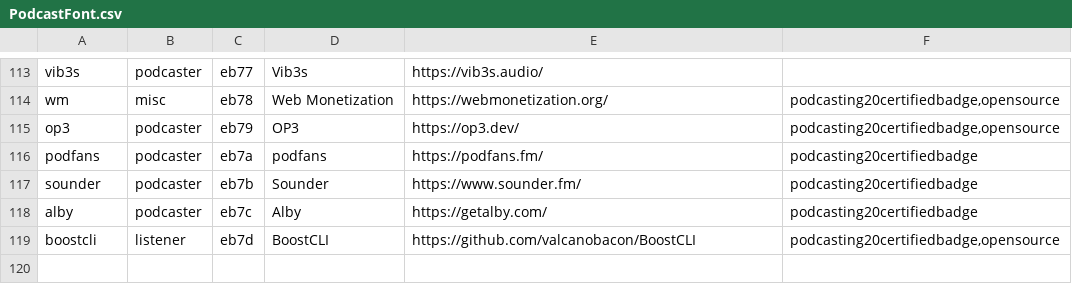
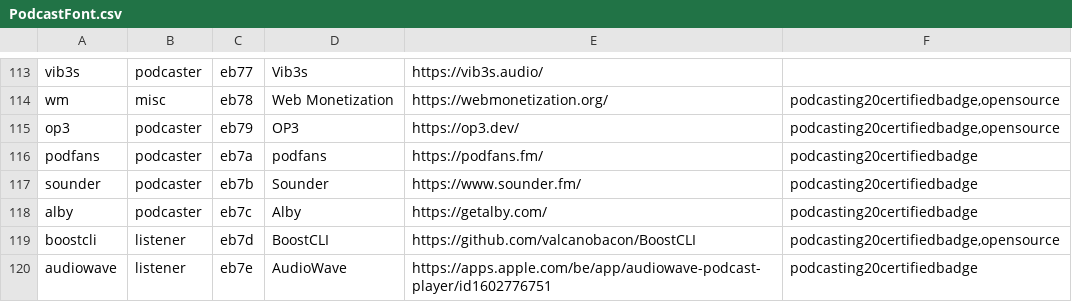
Before and after one commit to leoherzog/podcastfont, a CSV file: src/character-map/PodcastFont.csv, drawn as a sheet; only a part is shown, gaps mark what is left out; the diff names each change by its address in the sheet, - before the commit and + after, or states it on an @@ line.

Commit message:
Add AudioWave

```diff
--- a/src/character-map/PodcastFont.csv
+++ b/src/character-map/PodcastFont.csv
+row 120: audiowave | listener | eb7e | AudioWave | https://apps.apple.com/be/app/audiowave-podcast-player/id1602776751 | podcasting20certifiedbadge
```
Also changed, not shown: 1 other file.
